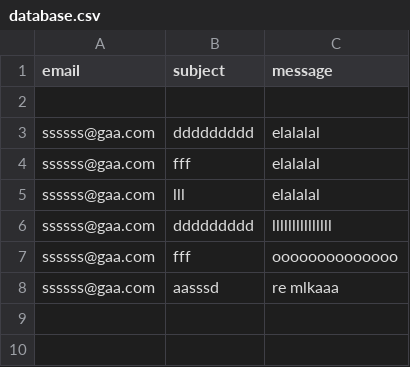
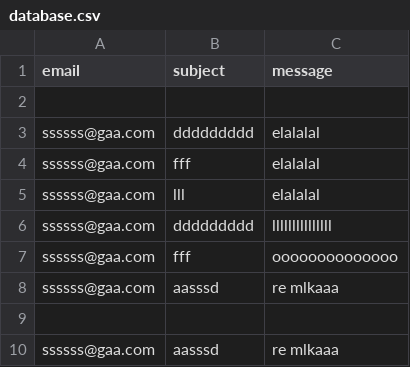
Before and after one commit to Chroioan/portfo, a CSV file: database.csv, drawn as a sheet.

Commit message:
database new line 10

```diff
--- a/database.csv
+++ b/database.csv
@@ -8 +8,3 @@ ssssss@gaa.com;fff;oooooooooooooo
 ssssss@gaa.com;aasssd;re mlkaaa
+
+ssssss@gaa.com;aasssd;re mlkaaa
```
